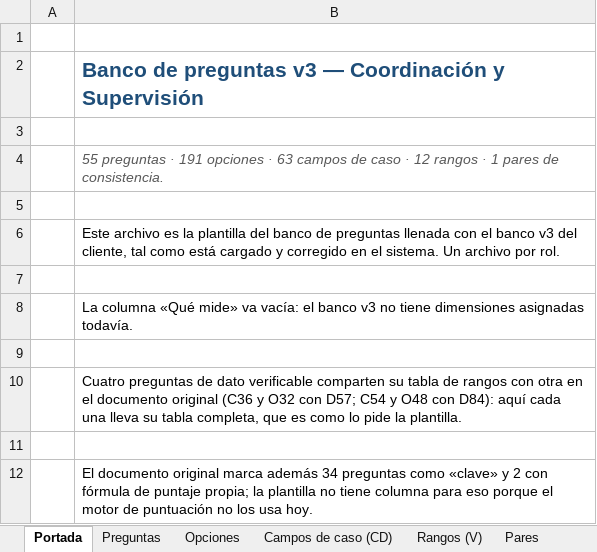
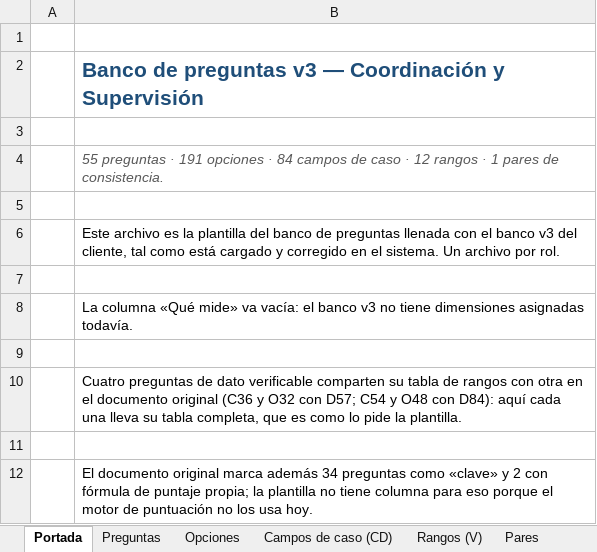
Before and after one commit to RENASER-LAB/ai-agents--spring-ai, an Excel workbook: docs/insumos/banco-v3-coordinacion-y-supervision.xlsx, sheet Portada, drawn as a sheet; values as stored, in another font and other column widths than the file's, no borders; the diff names each change by its address in the sheet, - before the commit and + after, or states it on an @@ line.

```diff
--- a/docs/insumos/banco-v3-coordinacion-y-supervision.xlsx (sheet Portada)
+++ b/docs/insumos/banco-v3-coordinacion-y-supervision.xlsx (sheet Portada)
-B4: …opciones · 63 campos de…
+B4: …opciones · 84 campos de…
```
Also changed, not shown: sheet Campos de caso (CD), sheet Preguntas, docs/insumos/banco-v3-directivo.xlsx, docs/insumos/banco-v3-ejecutivo-y-operativo.xlsx, 5 other files.
